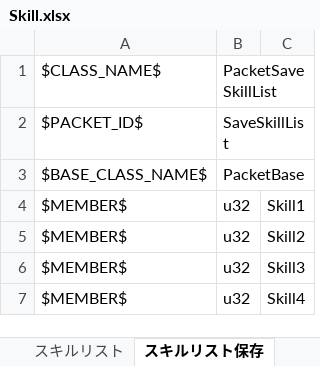
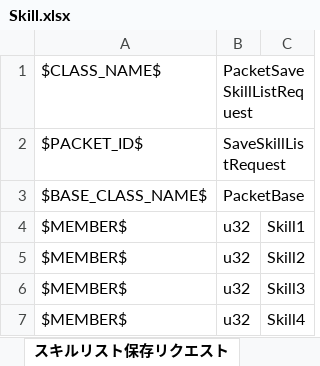
Before and after one commit to YanaPIIDXer/AnpanMMO, an Excel workbook: Packet/PacketData/Skill.xlsx, sheet スキルリスト保存リクエスト, drawn as a sheet; values as stored, in another font and other column widths than the file's, no borders; the diff names each change by its address in the sheet, - before the commit and + after, or states it on an @@ line.

```diff
--- a/Packet/PacketData/Skill.xlsx (sheet スキルリスト保存リクエスト)
+++ b/Packet/PacketData/Skill.xlsx (sheet スキルリスト保存リクエスト)
-sheet tab: スキルリスト保存
+sheet tab: スキルリスト保存リクエスト
-B1: PacketSaveSkillList
+B1: PacketSaveSkillListRequest
-B2: SaveSkillList
+B2: SaveSkillListRequest
```
Also changed, not shown: other sheet tabs, Packet/PacketData/Cache.xlsx, 13 other files.
